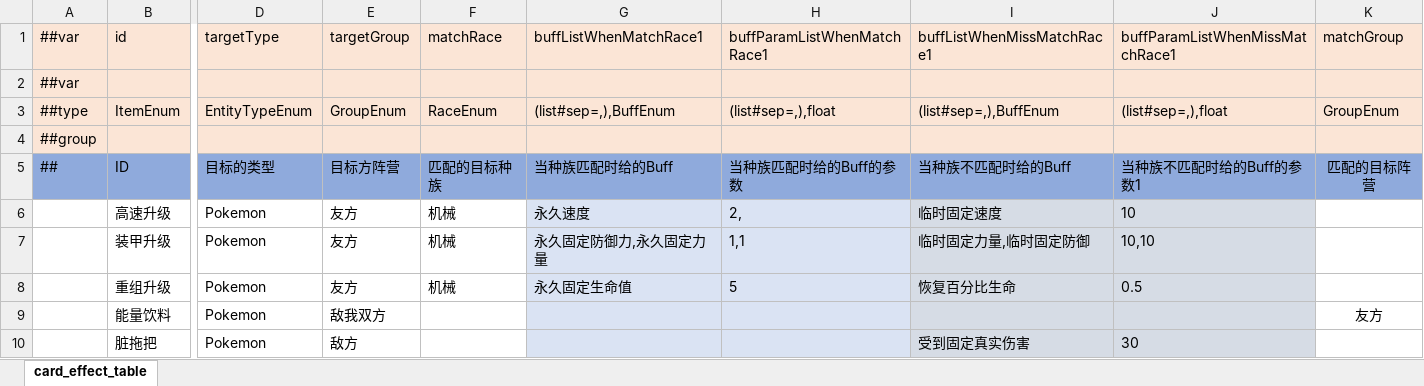
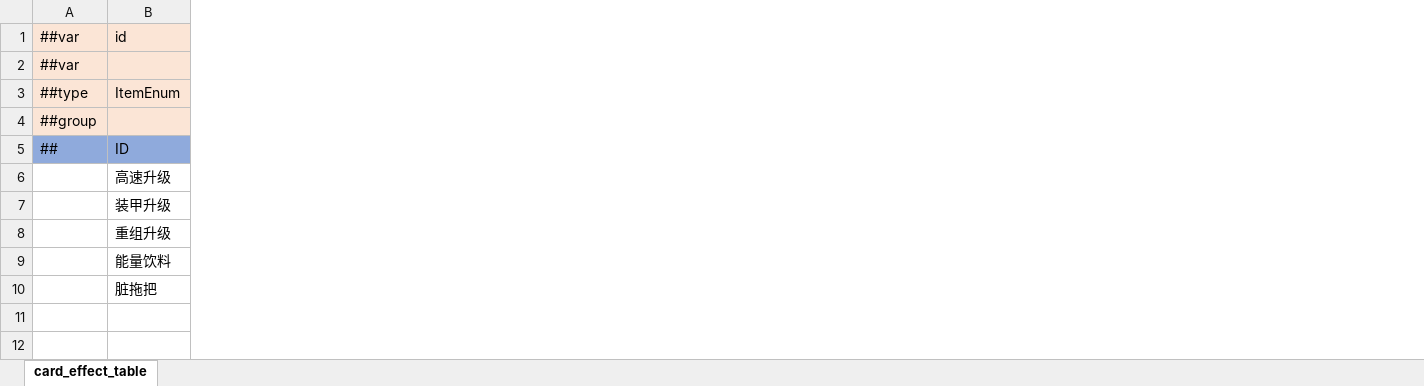
Before and after one commit to Unity-Devlop/Project-SS, an Excel workbook: Excel/Datas/card_effect.xlsx, sheet card_effect_table, drawn as a sheet; only a part is shown, gaps mark what is left out; values as stored, in another font and other column widths than the file's, no borders; the diff covers the shown part only; the diff names each change by its address in the sheet, - before the commit and + after, or states it on an @@ line.

```diff
--- a/Excel/Datas/card_effect.xlsx (sheet card_effect_table)
+++ b/Excel/Datas/card_effect.xlsx (sheet card_effect_table)
-column D, rows 1-10: targetType |  | EntityTypeEnum |  | 目标的类型 | Pokemon | Pokemon | Pokemon | Pokemon | Pokemon
-column E, rows 1-10: targetGroup |  | GroupEnum |  | 目标方阵营 | 友方 | 友方 | 友方 | 敌我双方 | 敌方
-column F, rows 1-8: matchRace |  | RaceEnum |  | 匹配的目标种族 | 机械 | 机械 | 机械
-column G, rows 1-8: buffListWhenMatchRace1 |  | (list#sep=,),BuffEnum |  | 当种族匹配时给的Buff | 永久速度 | 永久固定防御力,永久固定力量 | 永久固定生命值
-column H, rows 1-8: buffParamListWhenMatchRace1 |  | (list#sep=,),float |  | 当种族匹配时给的Buff的参数 | 2, | 1,1 | 5
-column I, rows 1-10: buffListWhenMissMatchRace1 |  | (list#sep=,),BuffEnum |  | 当种族不匹配时给的Buff | 临时固定速度 | 临时固定力量,临时固定防御 | 恢复百分比生命 |  | 受到固定真实伤害
-column J, rows 1-10: buffParamListWhenMissMatchRace1 |  | (list#sep=,),float |  | 当种族不匹配时给的Buff的参数1 | 10 | 10,10 | 0.5 |  | 30
-column K, rows 1-9: matchGroup |  | GroupEnum |  | 匹配的目标阵营 |  |  |  | 友方
```
Also changed, not shown: 4 removed columns elsewhere in this sheet, Excel/Datas/__enums__.xlsx, Excel/Datas/buff.xlsx, 13 other files.
